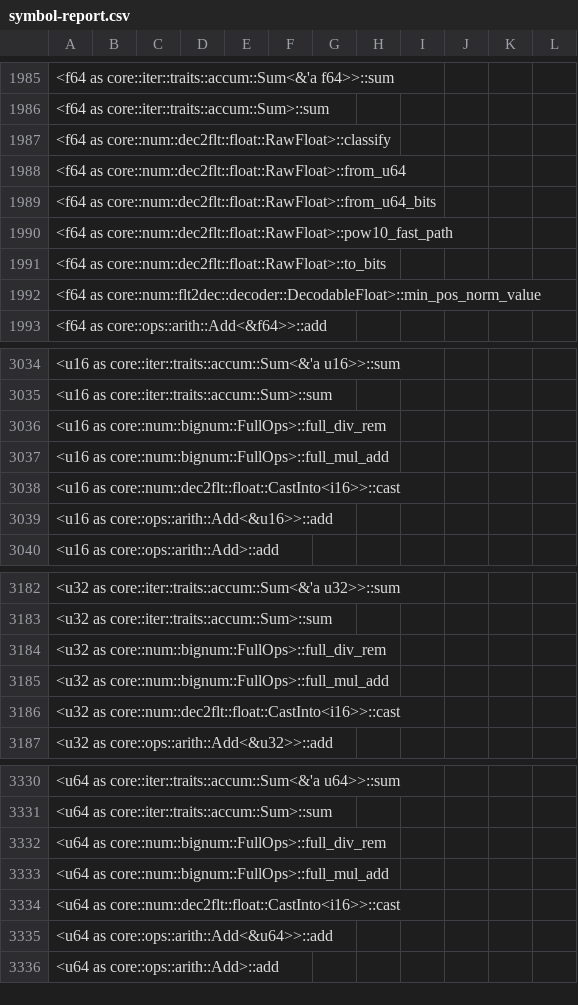
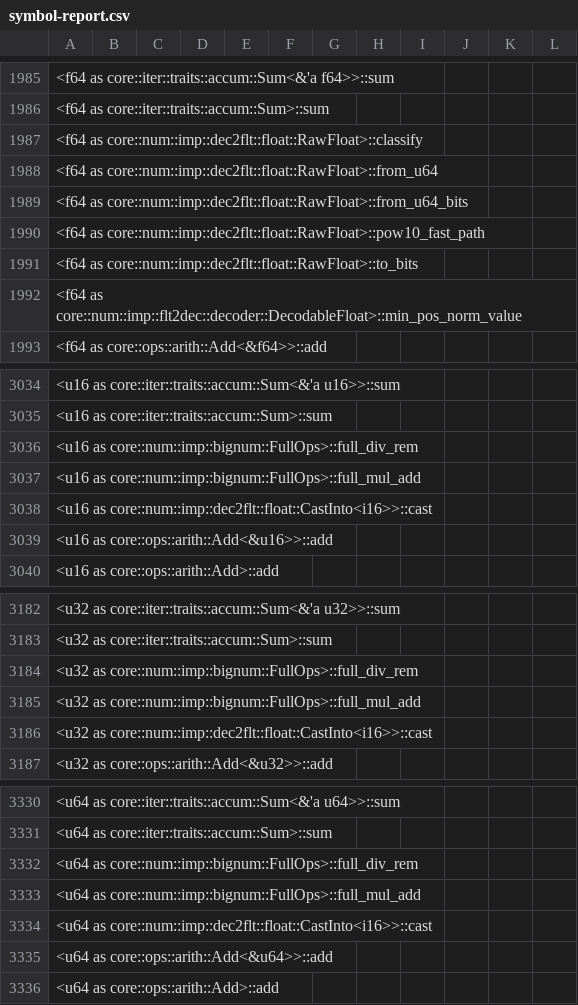
Before and after one commit to ferrocene/ferrocene, a CSV file: ferrocene/doc/symbol-report.csv, drawn as a sheet; only a part is shown, gaps mark what is left out; the diff covers the shown part only.

```diff
--- a/ferrocene/doc/symbol-report.csv
+++ b/ferrocene/doc/symbol-report.csv
@@ -1986,8 +1986,8 @@
 <f64 as core::iter::traits::accum::Sum>::sum
-<f64 as core::num::dec2flt::float::RawFloat>::classify
-<f64 as core::num::dec2flt::float::RawFloat>::from_u64
-<f64 as core::num::dec2flt::float::RawFloat>::from_u64_bits
-<f64 as core::num::dec2flt::float::RawFloat>::pow10_fast_path
-<f64 as core::num::dec2flt::float::RawFloat>::to_bits
-<f64 as core::num::flt2dec::decoder::DecodableFloat>::min_pos_norm_value
+<f64 as core::num::imp::dec2flt::float::RawFloat>::classify
+<f64 as core::num::imp::dec2flt::float::RawFloat>::from_u64
+<f64 as core::num::imp::dec2flt::float::RawFloat>::from_u64_bits
+<f64 as core::num::imp::dec2flt::float::RawFloat>::pow10_fast_path
+<f64 as core::num::imp::dec2flt::float::RawFloat>::to_bits
+<f64 as core::num::imp::flt2dec::decoder::DecodableFloat>::min_pos_norm_value
 <f64 as core::ops::arith::Add<&f64>>::add
@@ -3035,5 +3035,5 @@
 <u16 as core::iter::traits::accum::Sum>::sum
-<u16 as core::num::bignum::FullOps>::full_div_rem
-<u16 as core::num::bignum::FullOps>::full_mul_add
-<u16 as core::num::dec2flt::float::CastInto<i16>>::cast
+<u16 as core::num::imp::bignum::FullOps>::full_div_rem
+<u16 as core::num::imp::bignum::FullOps>::full_mul_add
+<u16 as core::num::imp::dec2flt::float::CastInto<i16>>::cast
 <u16 as core::ops::arith::Add<&u16>>::add
@@ -3183,5 +3183,5 @@
 <u32 as core::iter::traits::accum::Sum>::sum
-<u32 as core::num::bignum::FullOps>::full_div_rem
-<u32 as core::num::bignum::FullOps>::full_mul_add
-<u32 as core::num::dec2flt::float::CastInto<i16>>::cast
+<u32 as core::num::imp::bignum::FullOps>::full_div_rem
+<u32 as core::num::imp::bignum::FullOps>::full_mul_add
+<u32 as core::num::imp::dec2flt::float::CastInto<i16>>::cast
 <u32 as core::ops::arith::Add<&u32>>::add
@@ -3331,5 +3331,5 @@
 <u64 as core::iter::traits::accum::Sum>::sum
-<u64 as core::num::bignum::FullOps>::full_div_rem
-<u64 as core::num::bignum::FullOps>::full_mul_add
-<u64 as core::num::dec2flt::float::CastInto<i16>>::cast
+<u64 as core::num::imp::bignum::FullOps>::full_div_rem
+<u64 as core::num::imp::bignum::FullOps>::full_mul_add
+<u64 as core::num::imp::dec2flt::float::CastInto<i16>>::cast
 <u64 as core::ops::arith::Add<&u64>>::add
```
Also changed, not shown: 49 added rows, 49 removed rows and 44 edited cells elsewhere in this file, 45 other files.
